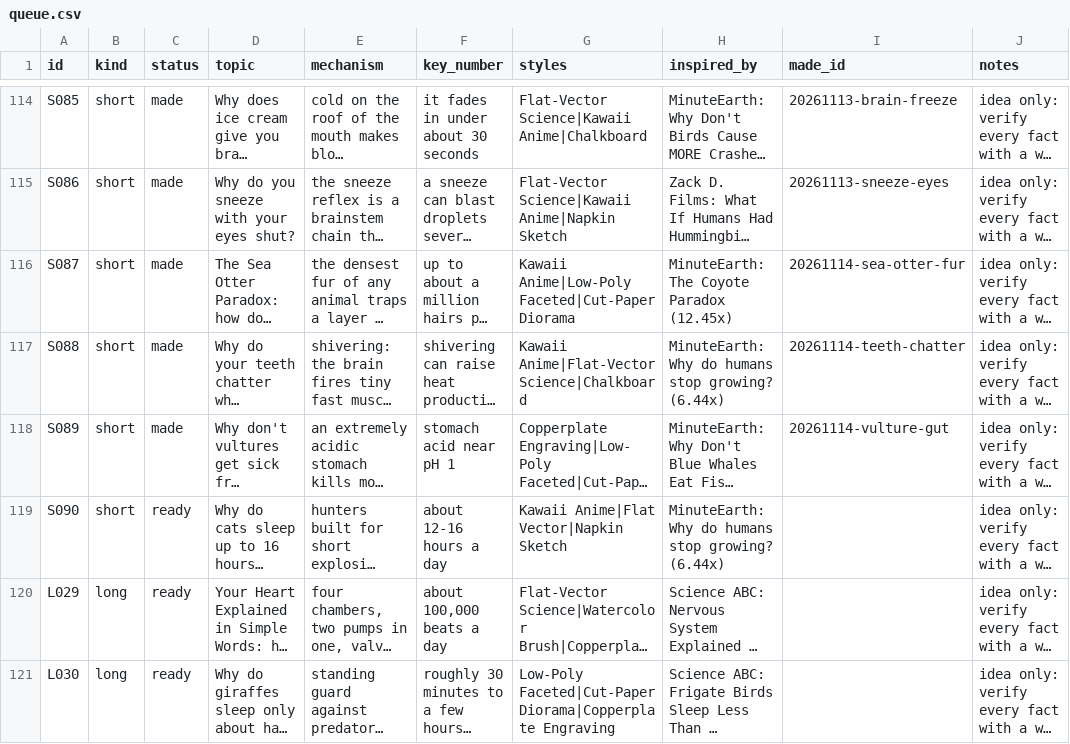
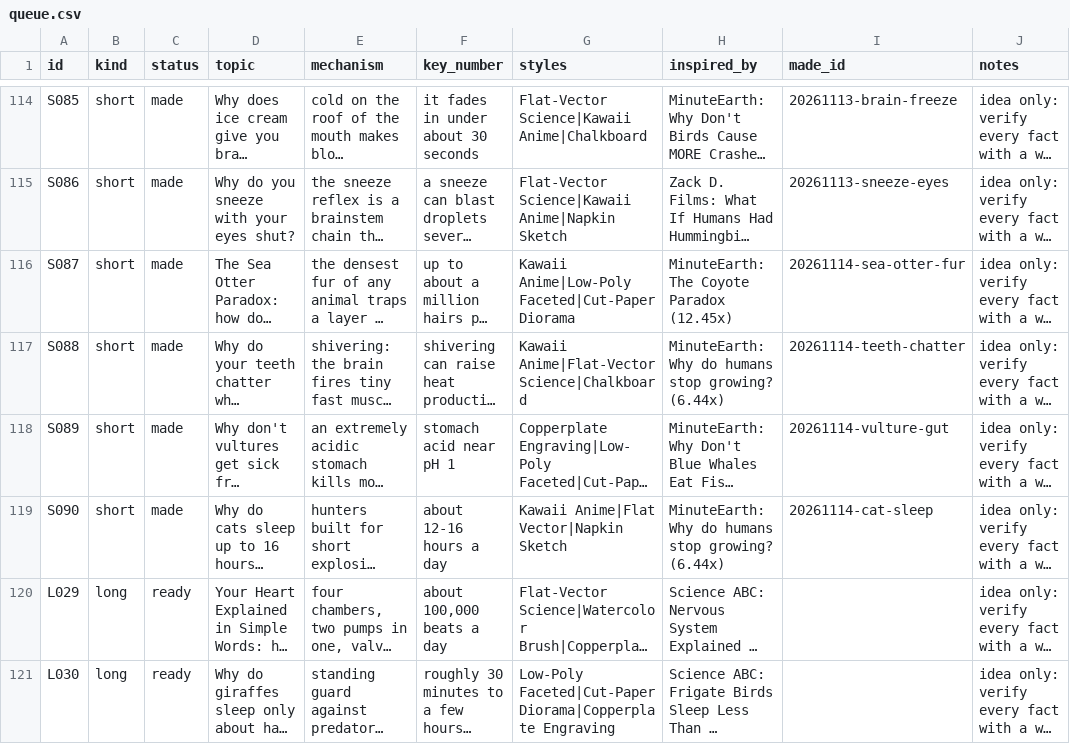
Before and after one commit to akachwaha27/shorts-autopilot, a CSV file: explainer/topics/queue.csv, drawn as a sheet; only a part is shown, gaps mark what is left out; long unchanged cells end in …; the diff names each change by its address in the sheet, - before the commit and + after, or states it on an @@ line.

```diff
--- a/explainer/topics/queue.csv
+++ b/explainer/topics/queue.csv
-C119 (status): ready
+C119 (status): made
-I119 (made_id): (empty)
+I119 (made_id): 20261114-cat-sleep
```
Also changed, not shown: 5 other files.
